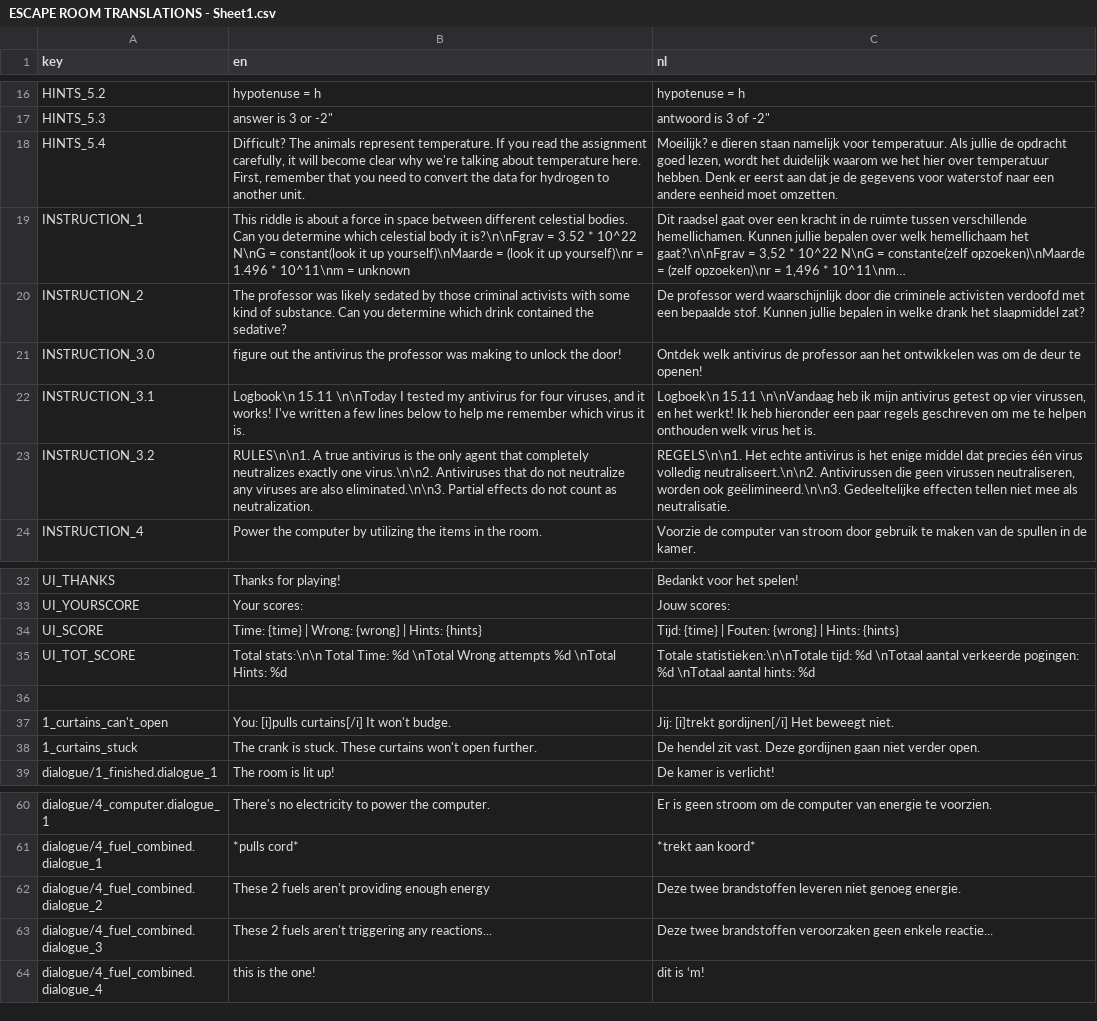
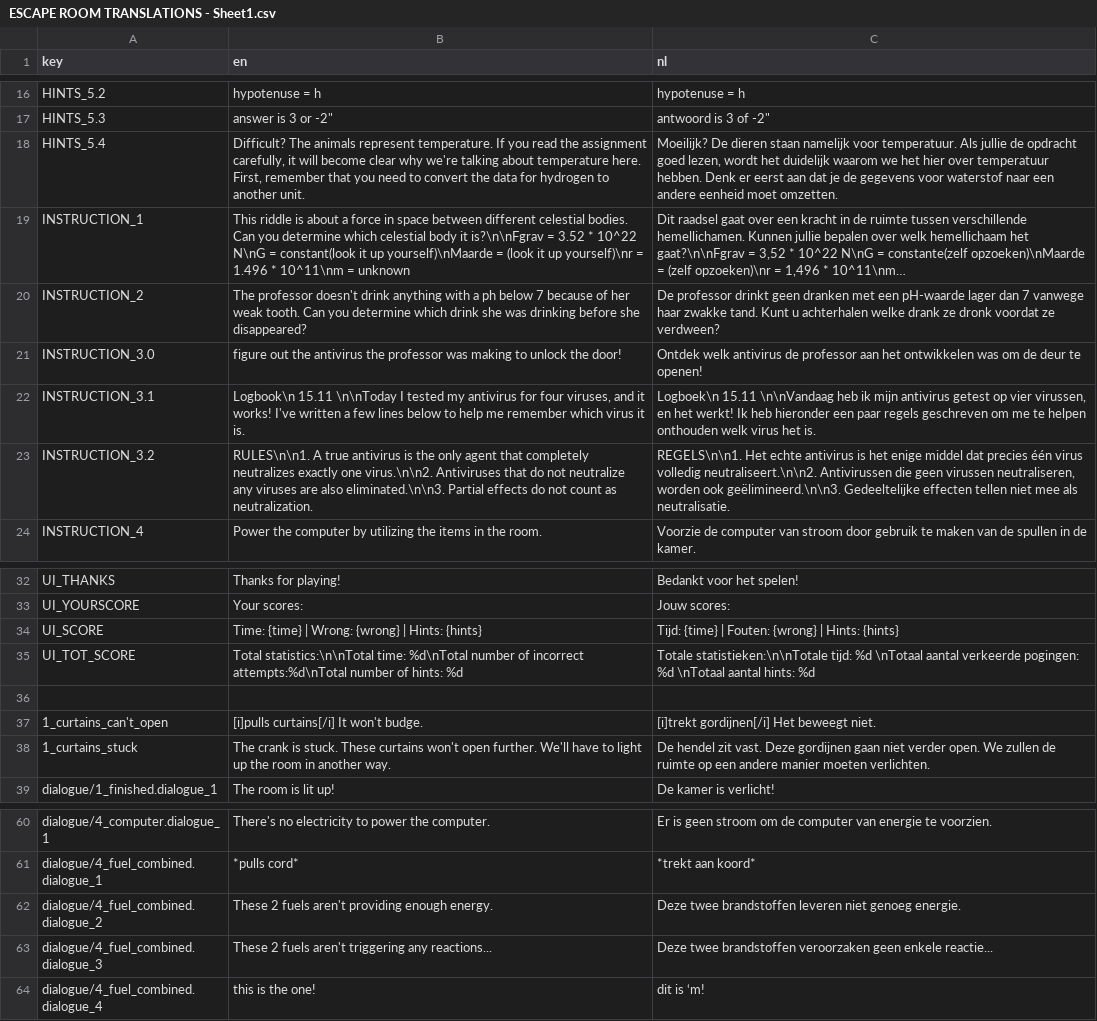
Before and after one commit to ZoeYa0/Escape-room, a CSV file: localization/ESCAPE ROOM TRANSLATIONS - Sheet1.csv, drawn as a sheet; only a part is shown, gaps mark what is left out; long unchanged cells end in …; the diff names each change by its address in the sheet, - before the commit and + after, or states it on an @@ line.

```diff
--- a/localization/ESCAPE ROOM TRANSLATIONS - Sheet1.csv
+++ b/localization/ESCAPE ROOM TRANSLATIONS - Sheet1.csv
-C18 (nl): Moeilijk? e dieren staan…
+C18 (nl): Moeilijk? De dieren staan…
-B20 (en): The professor was likely sedated by those criminal activists with some kind of substance. Can you determine which drink contained the sedative?
+B20 (en): The professor doesn't drink anything with a ph below 7 because of her weak tooth. Can you determine which drink she was drinking before she disappeared?
-C20 (nl): De professor werd waarschijnlijk door die criminele activisten verdoofd met een bepaalde stof. Kunnen jullie bepalen in welke drank het slaapmiddel zat?
+C20 (nl): De professor drinkt geen dranken met een pH-waarde lager dan 7 vanwege haar zwakke tand. Kunt u achterhalen welke drank ze dronk voordat ze verdween?
-B35 (en): Total stats:\n\n Total Time: %d \nTotal Wrong attempts %d \nTotal Hints: %d
+B35 (en): Total statistics:\n\nTotal time: %d\nTotal number of incorrect attempts:%d\nTotal number of hints: %d
-B37 (en): You: [i]pulls curtains[/i] It won't budge.
+B37 (en): [i]pulls curtains[/i] It won't budge.
-C37 (nl): Jij: [i]trekt gordijnen[/i] Het beweegt niet.
+C37 (nl): [i]trekt gordijnen[/i] Het beweegt niet.
-B38 (en): …open further.
+B38 (en): …open further. We'll have to light up the room in another way.
-C38 (nl): …verder open.
+C38 (nl): …verder open. We zullen de ruimte op een andere manier moeten verlichten.
-B62 (en): These 2 fuels aren't providing enough energy
+B62 (en): These 2 fuels aren't providing enough energy.
```
Also changed, not shown: 19 other files.
